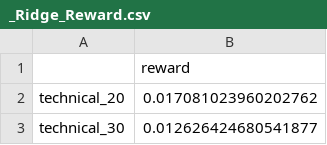
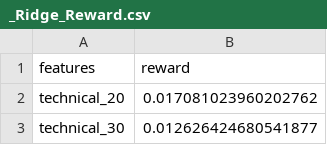
Before and after one commit to NumberChiffre/SparkMLFactorInvesting, a CSV file: output/_Ridge_Reward.csv, drawn as a sheet; only a part is shown.

Commit message:
Completed feature selection process by ranking corr(x,y) and single feature Ridge reward score, completed feature importance charting, not working for XGB

```diff
--- a/output/_Ridge_Reward.csv
+++ b/output/_Ridge_Reward.csv
@@ -1,2 +1,2 @@
-,reward
+features,reward
 technical_20,0.017081023960202762
```
Also changed, not shown: 5 other files.
